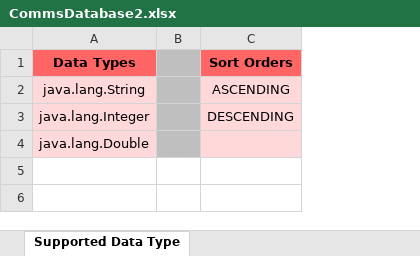
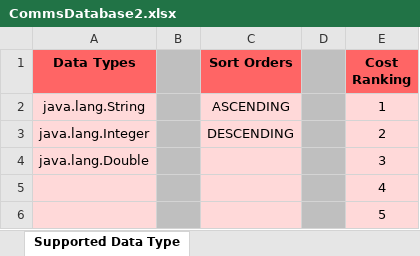
Before and after one commit to astropcr/pmasecapstone, an Excel workbook: workbooks/CommsDatabase2.xlsx, sheet Supported Data Type, drawn as a sheet; values as stored, in another font and other column widths than the file's, no borders; the diff names each change by its address in the sheet, - before the commit and + after, or states it on an @@ line.

```diff
--- a/workbooks/CommsDatabase2.xlsx (sheet Supported Data Type)
+++ b/workbooks/CommsDatabase2.xlsx (sheet Supported Data Type)
+column D, empty
+column E (Cost Ranking), rows 2-4: 1 | 2 | 3
+row 5:  |  |  |  | 4
+row 6:  |  |  |  | 5
```
Also changed, not shown: workbooks/PlatformDatabase2.xlsx, workbooks/SensorDatabase2.xlsx, 33 other files.
